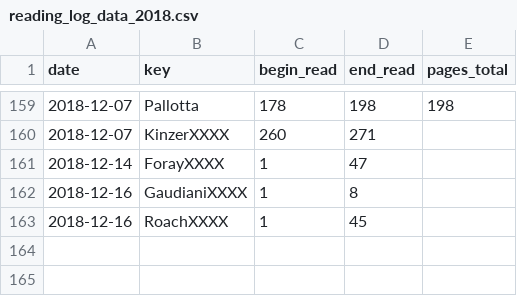
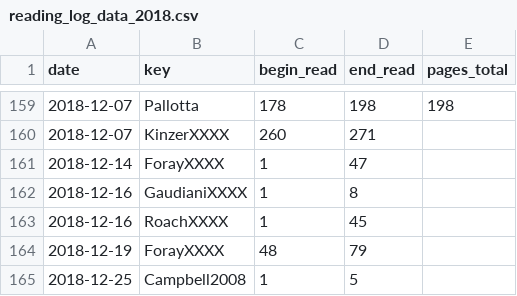
Before and after one commit to gpaumier/reading-log, a CSV file: reading_log_data_2018.csv, drawn as a sheet; only a part is shown, gaps mark what is left out; the diff names each change by its address in the sheet, - before the commit and + after, or states it on an @@ line.

```diff
--- a/reading_log_data_2018.csv
+++ b/reading_log_data_2018.csv
+row 164: 2018-12-19 | ForayXXXX | 48 | 79
+row 165: 2018-12-25 | Campbell2008 | 1 | 5
```
Also changed, not shown: 2 other files.
